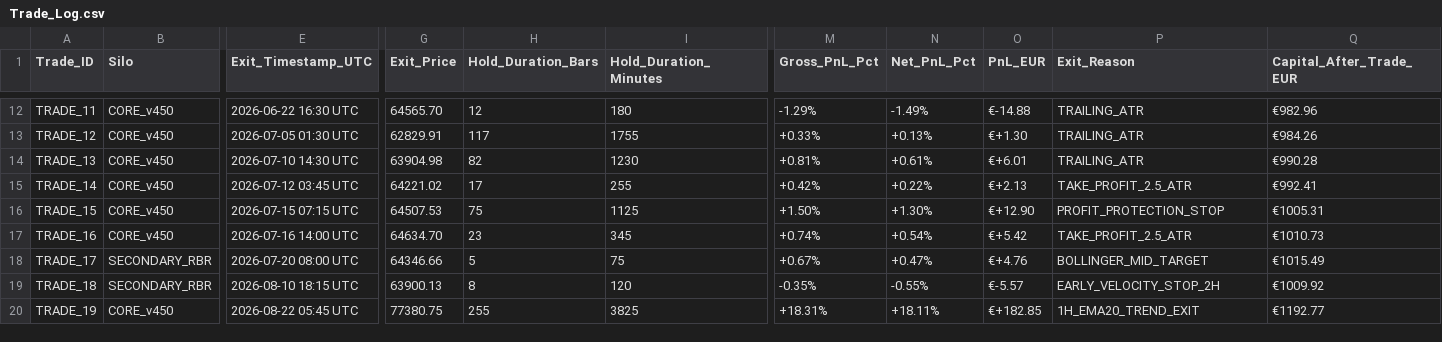
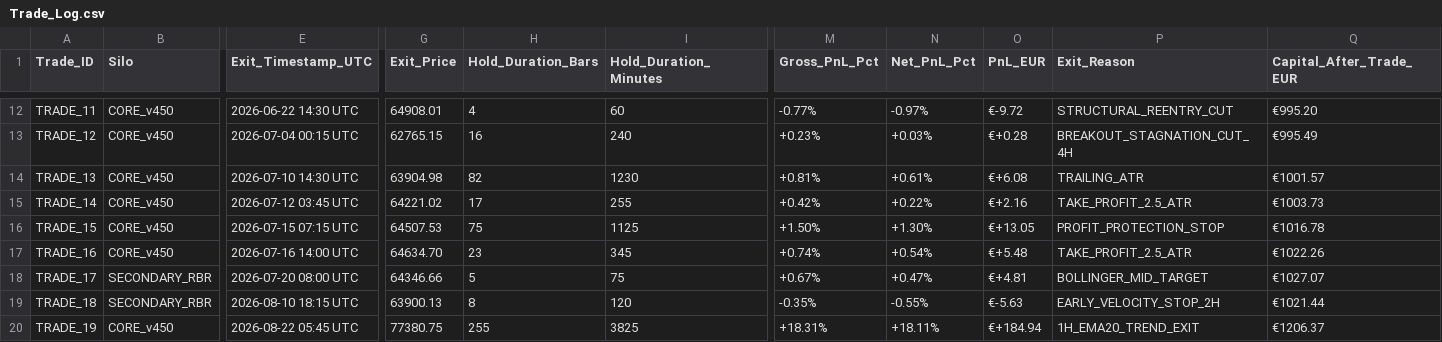
Before and after one commit to aricimi/btctool-2.0, a CSV file: Trade_Log.csv, drawn as a sheet; only a part is shown, gaps mark what is left out; the diff covers the shown part only; the diff names each change by its address in the sheet, - before the commit and + after, or states it on an @@ line.

Commit message:
feat(core): implement Version 4.7.0 Institutional Release with Breakout Structural Re-Entry Invalidation & Stagnation Architecture

```diff
--- a/Trade_Log.csv
+++ b/Trade_Log.csv
-E12 (Exit_Timestamp_UTC): 2026-06-22 16:30 UTC
+E12 (Exit_Timestamp_UTC): 2026-06-22 14:30 UTC
-G12 (Exit_Price): 64565.70
+G12 (Exit_Price): 64908.01
-H12 (Hold_Duration_Bars): 12
+H12 (Hold_Duration_Bars): 4
-I12 (Hold_Duration_Minutes): 180
+I12 (Hold_Duration_Minutes): 60
-M12 (Gross_PnL_Pct): -1.29%
+M12 (Gross_PnL_Pct): -0.77%
-N12 (Net_PnL_Pct): -1.49%
+N12 (Net_PnL_Pct): -0.97%
-O12 (PnL_EUR): €-14.88
+O12 (PnL_EUR): €-9.72
-P12 (Exit_Reason): TRAILING_ATR
+P12 (Exit_Reason): STRUCTURAL_REENTRY_CUT
-Q12 (Capital_After_Trade_EUR): €982.96
+Q12 (Capital_After_Trade_EUR): €995.20
-E13 (Exit_Timestamp_UTC): 2026-07-05 01:30 UTC
+E13 (Exit_Timestamp_UTC): 2026-07-04 00:15 UTC
-G13 (Exit_Price): 62829.91
+G13 (Exit_Price): 62765.15
-H13 (Hold_Duration_Bars): 117
+H13 (Hold_Duration_Bars): 16
-I13 (Hold_Duration_Minutes): 1755
+I13 (Hold_Duration_Minutes): 240
-M13 (Gross_PnL_Pct): +0.33%
+M13 (Gross_PnL_Pct): +0.23%
-N13 (Net_PnL_Pct): +0.13%
+N13 (Net_PnL_Pct): +0.03%
-O13 (PnL_EUR): €+1.30
+O13 (PnL_EUR): €+0.28
-P13 (Exit_Reason): TRAILING_ATR
+P13 (Exit_Reason): BREAKOUT_STAGNATION_CUT_4H
-Q13 (Capital_After_Trade_EUR): €984.26
+Q13 (Capital_After_Trade_EUR): €995.49
-O14 (PnL_EUR): €+6.01
+O14 (PnL_EUR): €+6.08
-Q14 (Capital_After_Trade_EUR): €990.28
+Q14 (Capital_After_Trade_EUR): €1001.57
-O15 (PnL_EUR): €+2.13
+O15 (PnL_EUR): €+2.16
-Q15 (Capital_After_Trade_EUR): €992.41
+Q15 (Capital_After_Trade_EUR): €1003.73
-O16 (PnL_EUR): €+12.90
+O16 (PnL_EUR): €+13.05
-Q16 (Capital_After_Trade_EUR): €1005.31
+Q16 (Capital_After_Trade_EUR): €1016.78
-O17 (PnL_EUR): €+5.42
+O17 (PnL_EUR): €+5.48
-Q17 (Capital_After_Trade_EUR): €1010.73
+Q17 (Capital_After_Trade_EUR): €1022.26
-O18 (PnL_EUR): €+4.76
+O18 (PnL_EUR): €+4.81
-Q18 (Capital_After_Trade_EUR): €1015.49
+Q18 (Capital_After_Trade_EUR): €1027.07
-O19 (PnL_EUR): €-5.57
+O19 (PnL_EUR): €-5.63
-Q19 (Capital_After_Trade_EUR): €1009.92
+Q19 (Capital_After_Trade_EUR): €1021.44
-O20 (PnL_EUR): €+182.85
+O20 (PnL_EUR): €+184.94
-Q20 (Capital_After_Trade_EUR): €1192.77
+Q20 (Capital_After_Trade_EUR): €1206.37
```
Also changed, not shown: 87 edited cells elsewhere in this file, 43 other files.
